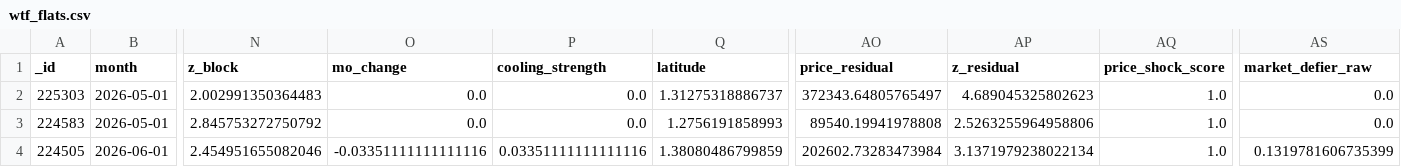
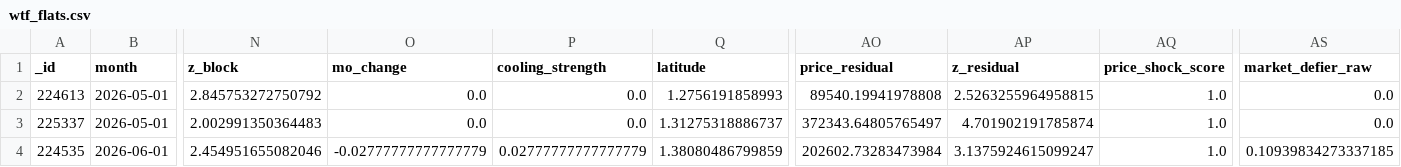
Before and after one commit to wongpeiting/alamak-flats, a CSV file: wtf_flats.csv, drawn as a sheet; only a part is shown, gaps mark what is left out; removed rows and columns are numbered as before the commit, all else as after; rows hold the shown columns only; the diff names each change by its address in the sheet, - before the commit and + after, or states it on an @@ line.

```diff
--- a/wtf_flats.csv
+++ b/wtf_flats.csv
-row 2: 225303 | 2026-05-01 | 2.002991350364483 | 0.0 | 0.0 | 1.31275318886737 | 372343.64805765497 | 4.689045325802623 | 1.0 | 0.0
-A2 (_id): 224583
+A2 (_id): 224613
-AP2 (z_residual): 2.5263255964958806
+AP2 (z_residual): 2.5263255964958815
+row 3: 225337 | 2026-05-01 | 2.002991350364483 | 0.0 | 0.0 | 1.31275318886737 | 372343.64805765497 | 4.701902191785874 | 1.0 | 0.0
-A4 (_id): 224505
+A4 (_id): 224535
-O4 (mo_change): -0.03351111111111116
+O4 (mo_change): -0.02777777777777779
-P4 (cooling_strength): 0.03351111111111116
+P4 (cooling_strength): 0.02777777777777779
-AP4 (z_residual): 3.1371979238022134
+AP4 (z_residual): 3.1375924615099247
-AS4 (market_defier_raw): 0.1319781606735399
+AS4 (market_defier_raw): 0.10939834273337185
```
Also changed, not shown: 1 other file.
